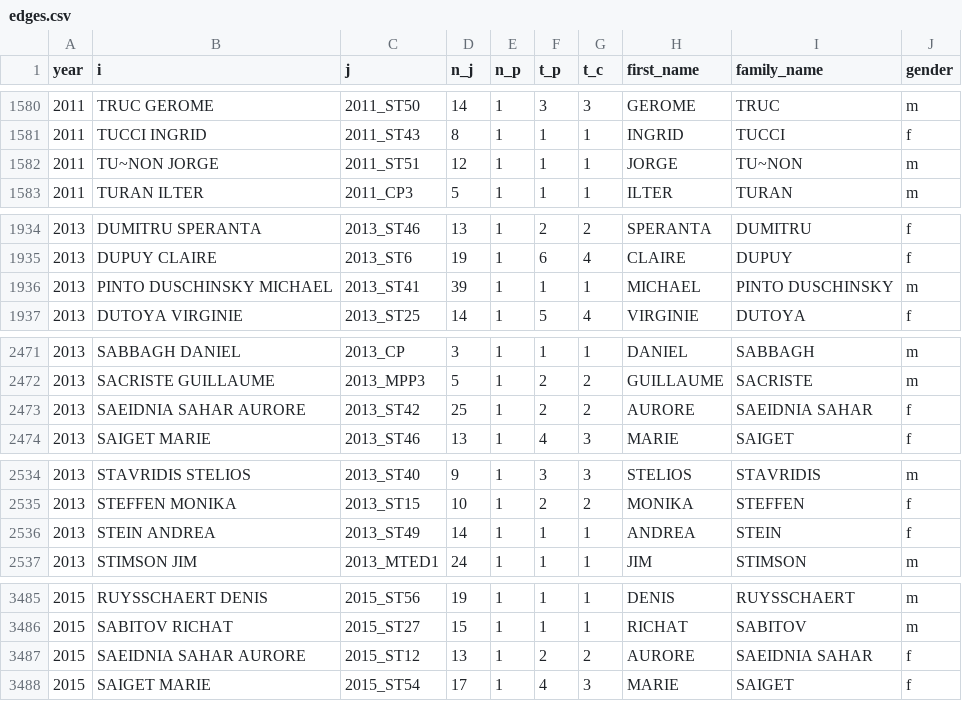
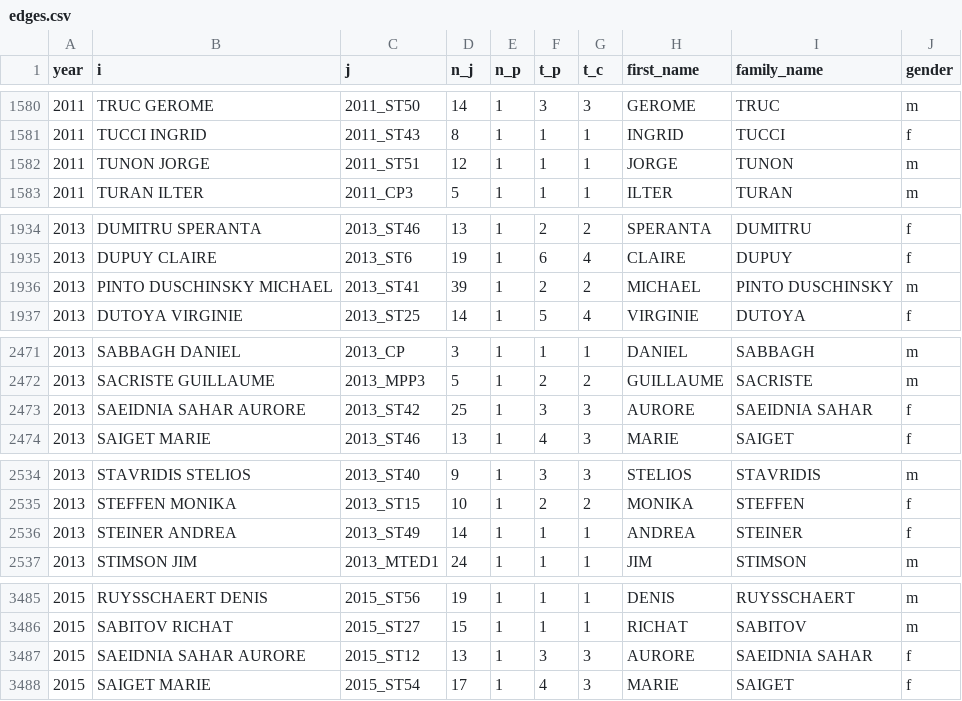
Before and after one commit to briatte/congres-afsp, a CSV file: data/edges.csv, drawn as a sheet; only a part is shown, gaps mark what is left out; the diff covers the shown part only.

Commit message:
small number of name fixes

```diff
--- a/data/edges.csv
+++ b/data/edges.csv
@@ -1581,3 +1581,3 @@ year,i,j,n_j,n_p,t_p,t_c,first_name,family_name,gender
 2011,TUCCI INGRID,2011_ST43,8,1,1,1,INGRID,TUCCI,f
-2011,TU~NON JORGE,2011_ST51,12,1,1,1,JORGE,TU~NON,m
+2011,TUNON JORGE,2011_ST51,12,1,1,1,JORGE,TUNON,m
 2011,TURAN ILTER,2011_CP3,5,1,1,1,ILTER,TURAN,m
@@ -1935,3 +1935,3 @@ year,i,j,n_j,n_p,t_p,t_c,first_name,family_name,gender
 2013,DUPUY CLAIRE,2013_ST6,19,1,6,4,CLAIRE,DUPUY,f
-2013,PINTO DUSCHINSKY MICHAEL,2013_ST41,39,1,1,1,MICHAEL,PINTO DUSCHINSKY,m
+2013,PINTO DUSCHINSKY MICHAEL,2013_ST41,39,1,2,2,MICHAEL,PINTO DUSCHINSKY,m
 2013,DUTOYA VIRGINIE,2013_ST25,14,1,5,4,VIRGINIE,DUTOYA,f
@@ -2472,3 +2472,3 @@ year,i,j,n_j,n_p,t_p,t_c,first_name,family_name,gender
 2013,SACRISTE GUILLAUME,2013_MPP3,5,1,2,2,GUILLAUME,SACRISTE,m
-2013,SAEIDNIA SAHAR AURORE,2013_ST42,25,1,2,2,AURORE,SAEIDNIA SAHAR,f
+2013,SAEIDNIA SAHAR AURORE,2013_ST42,25,1,3,3,AURORE,SAEIDNIA SAHAR,f
 2013,SAIGET MARIE,2013_ST46,13,1,4,3,MARIE,SAIGET,f
@@ -2535,3 +2535,3 @@ year,i,j,n_j,n_p,t_p,t_c,first_name,family_name,gender
 2013,STEFFEN MONIKA,2013_ST15,10,1,2,2,MONIKA,STEFFEN,f
-2013,STEIN ANDREA,2013_ST49,14,1,1,1,ANDREA,STEIN,f
+2013,STEINER ANDREA,2013_ST49,14,1,1,1,ANDREA,STEINER,f
 2013,STIMSON JIM,2013_MTED1,24,1,1,1,JIM,STIMSON,m
@@ -3486,3 +3486,3 @@ year,i,j,n_j,n_p,t_p,t_c,first_name,family_name,gender
 2015,SABITOV RICHAT,2015_ST27,15,1,1,1,RICHAT,SABITOV,m
-2015,SAEIDNIA SAHAR AURORE,2015_ST12,13,1,2,2,AURORE,SAEIDNIA SAHAR,f
+2015,SAEIDNIA SAHAR AURORE,2015_ST12,13,1,3,3,AURORE,SAEIDNIA SAHAR,f
 2015,SAIGET MARIE,2015_ST54,17,1,4,3,MARIE,SAIGET,f
```
Also changed, not shown: 1 added row, 1 removed row and 15 edited cells elsewhere in this file.
